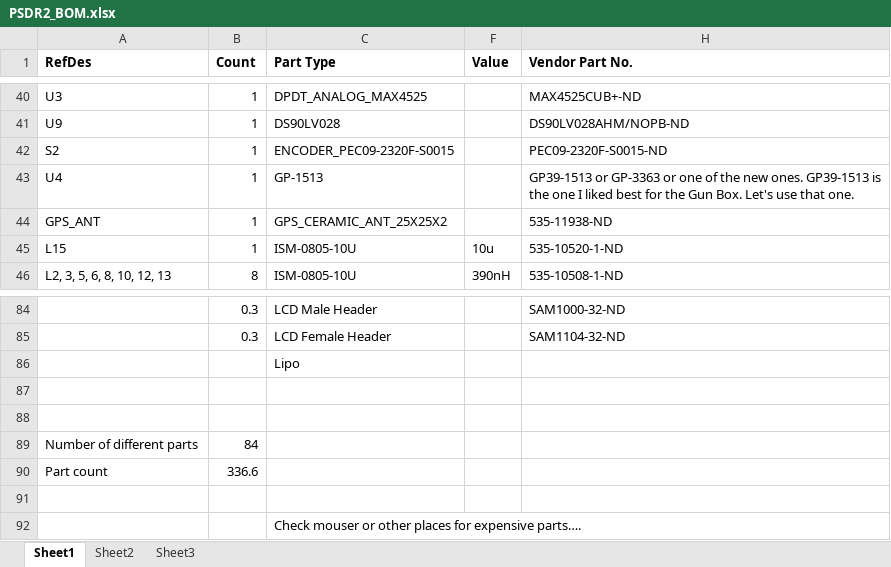
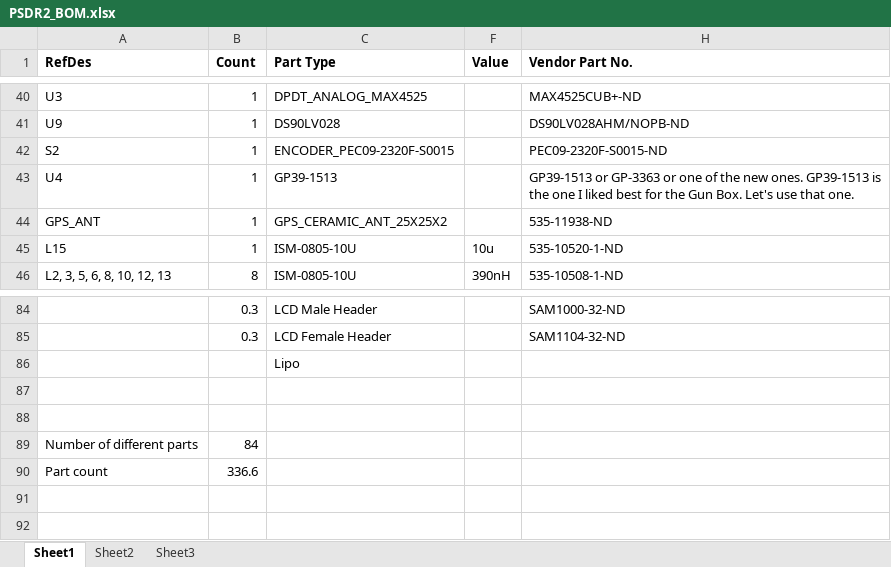
Before and after one commit to MichaelRColton/PSDR, an Excel workbook: Hardware/PSDR2_BOM.xlsx, sheet Sheet1, drawn as a sheet; only a part is shown, gaps mark what is left out; values as stored, in another font and other column widths than the file's, no borders; the diff names each change by its address in the sheet, - before the commit and + after, or states it on an @@ line.

```diff
--- a/Hardware/PSDR2_BOM.xlsx (sheet Sheet1)
+++ b/Hardware/PSDR2_BOM.xlsx (sheet Sheet1)
-C43 (Part Type): GP-1513
+C43 (Part Type): GP39-1513
-row 91: (empty)
-row 92:  |  | Check mouser or other places for expensive parts….
```
Also changed, not shown: 9 other files.
